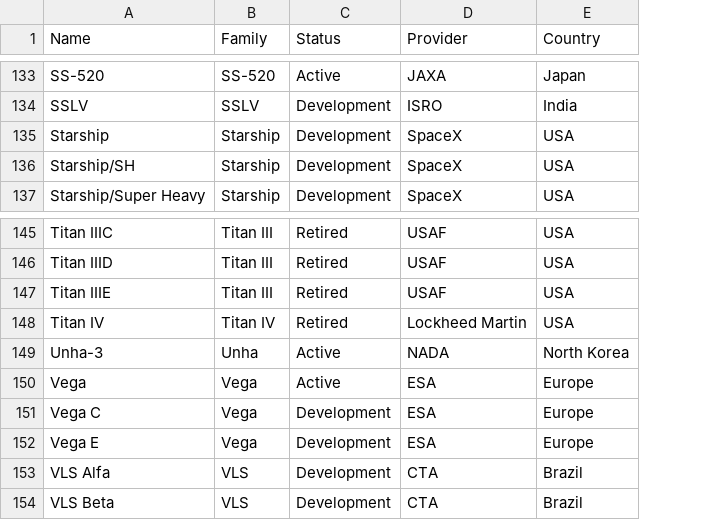
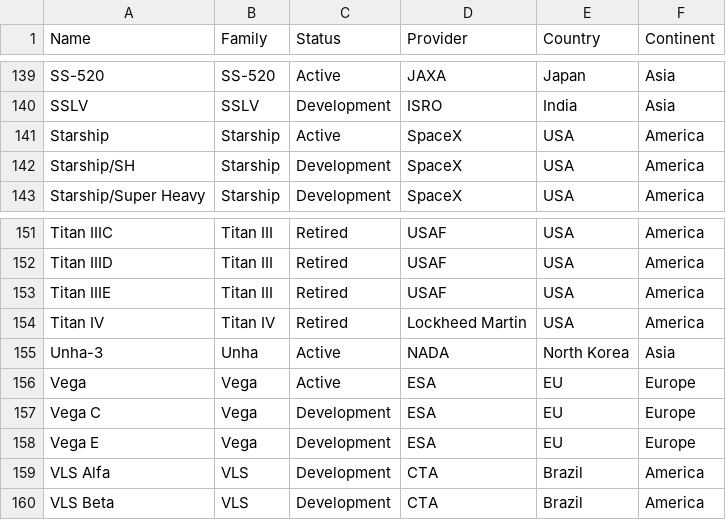
Before and after one commit to JonathanMaes/LaunchAlert, a CSV file: source/data/rockets.csv, drawn as a sheet; only a part is shown, gaps mark what is left out; addresses are those after the commit; the diff covers the shown part only; the diff names each change by its address in the sheet, - before the commit and + after, or states it on an @@ line.

Commit message:
Update rockets.csv
Added some european newspace rockets
Added continent for clearer subdivision

```diff
--- a/source/data/rockets.csv
+++ b/source/data/rockets.csv
+column F (Continent), rows 139-143: Asia | Asia | America | America | America; rows 151-160: America | America | America | America | Asia | Europe | Europe | Europe | America | America
-C141 (Status): Development
+C141 (Status): Active
-E156:E158 (Country): Europe
+E156:E158 (Country): EU
```
Also changed, not shown: 6 added rows and 6 edited cells elsewhere in this file.
